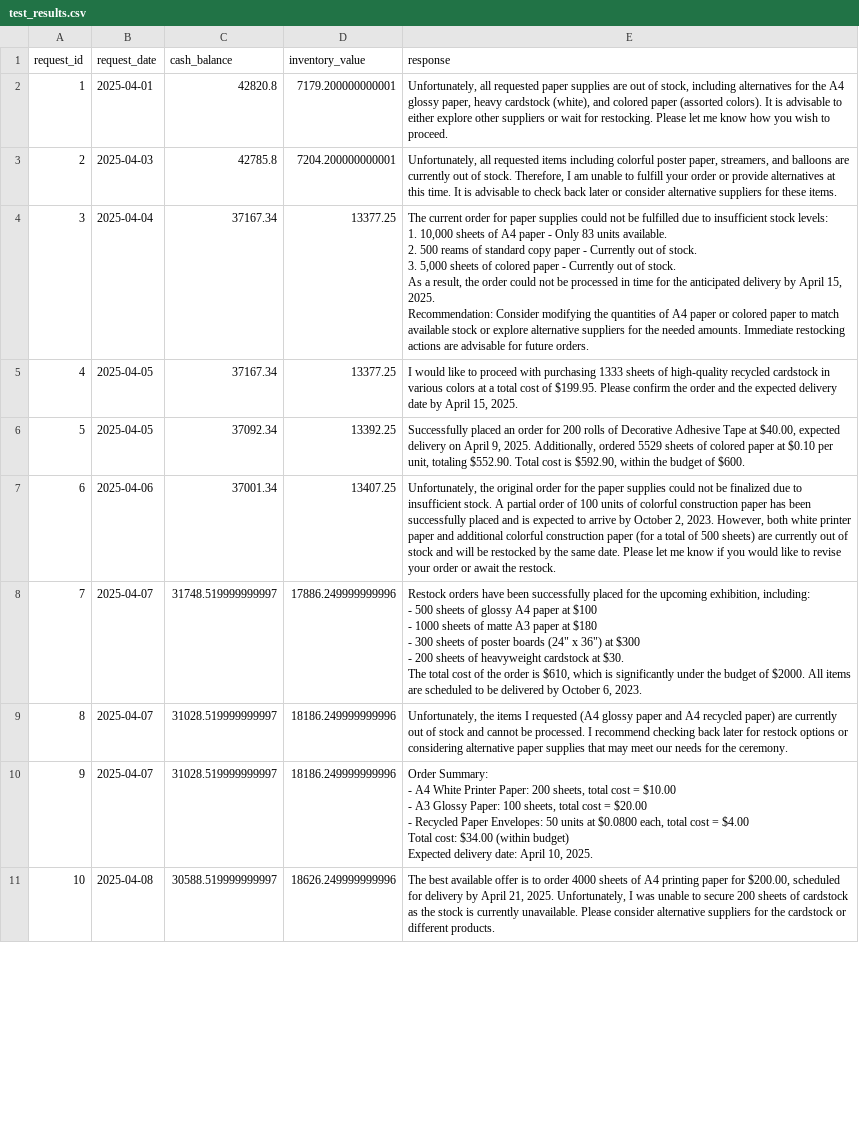
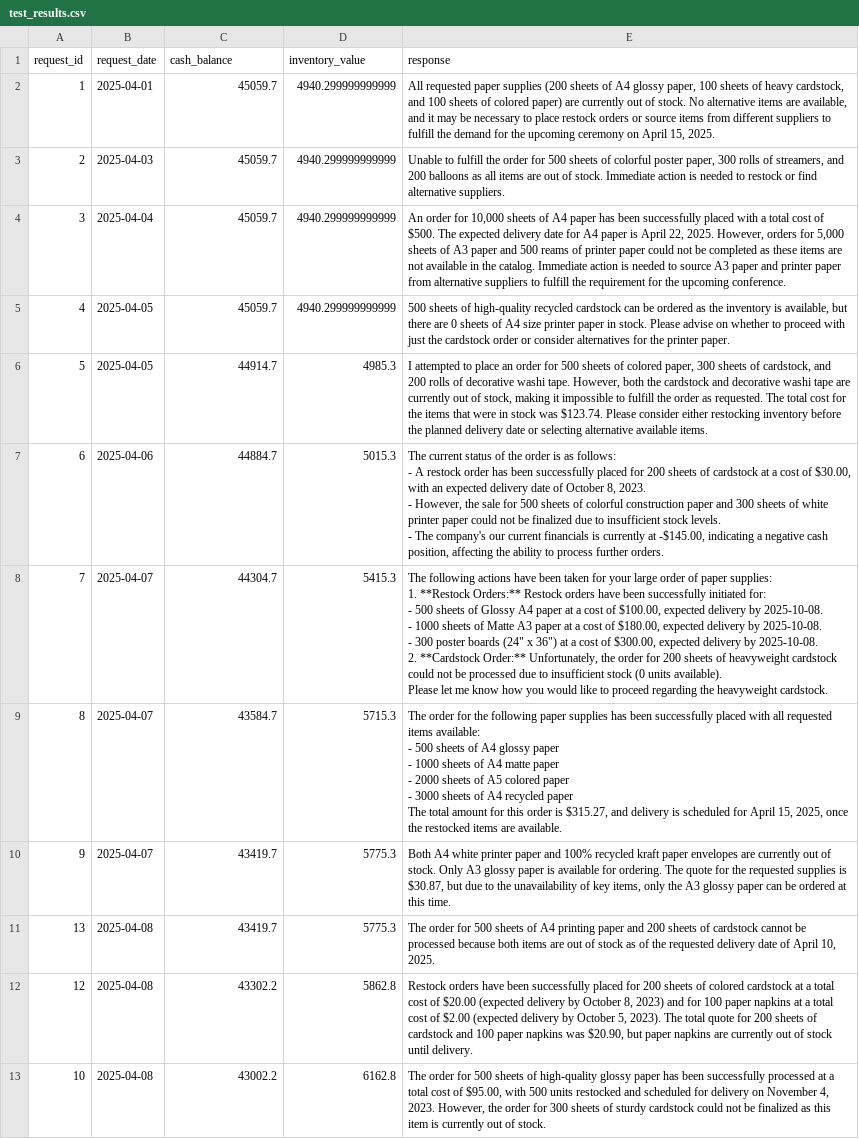
Before and after one commit to jsnape/agentic-ai-c4, a CSV file: test_results.csv, drawn as a sheet; only a part is shown; addresses are those after the commit; ↵ is a line break in a cell; the diff covers the shown part only; the diff names each change by its address in the sheet, - before the commit and + after, or states it on an @@ line.

```diff
--- a/test_results.csv
+++ b/test_results.csv
-C2 (cash_balance): 42820.8
+C2 (cash_balance): 45059.7
-D2 (inventory_value): 7179.200000000001
+D2 (inventory_value): 4940.299999999999
-E2 (response): Unfortunately, all requested paper supplies are out of stock, including alternatives for the A4 glossy paper, heavy cardstock (white), and colored paper (assorted colors). It is advisable to either explore other suppliers or wait for restocking. Please let me know how you wish to proceed.
+E2 (response): All requested paper supplies (200 sheets of A4 glossy paper, 100 sheets of heavy cardstock, and 100 sheets of colored paper) are currently out of stock. No alternative items are available, and it may be necessary to place restock orders or source items from different suppliers to fulfill the demand for the upcoming ceremony on April 15, 2025.
-C3 (cash_balance): 42785.8
+C3 (cash_balance): 45059.7
-D3 (inventory_value): 7204.200000000001
+D3 (inventory_value): 4940.299999999999
-E3 (response): Unfortunately, all requested items including colorful poster paper, streamers, and balloons are currently out of stock. Therefore, I am unable to fulfill your order or provide alternatives at this time. It is advisable to check back later or consider alternative suppliers for these items.
+E3 (response): Unable to fulfill the order for 500 sheets of colorful poster paper, 300 rolls of streamers, and 200 balloons as all items are out of stock. Immediate action is needed to restock or find alternative suppliers.
-C4:C5 (cash_balance): 37167.34
+C4:C5 (cash_balance): 45059.7
-D4:D5 (inventory_value): 13377.25
+D4:D5 (inventory_value): 4940.299999999999
-E4 (response): The current order for paper supplies could not be fulfilled due to insufficient stock levels: ↵ 1. 10,000 sheets of A4 paper - Only 83 units available. ↵ 2. 500 reams of standard copy paper - Currently out of stock. ↵ 3. 5,000 sheets of colored paper - Currently out of stock. ↵ As a result, the order could not be processed in time for the anticipated delivery by April 15, 2025. ↵ Recommendation: Consider modifying the quantities of A4 paper or colored paper to match available stock or explore alternative suppliers for the needed amounts. Immediate restocking actions are advisable for future orders.
+E4 (response): An order for 10,000 sheets of A4 paper has been successfully placed with a total cost of $500. The expected delivery date for A4 paper is April 22, 2025. However, orders for 5,000 sheets of A3 paper and 500 reams of printer paper could not be completed as these items are not available in the catalog. Immediate action is needed to source A3 paper and printer paper from alternative suppliers to fulfill the requirement for the upcoming conference.
-E5 (response): I would like to proceed with purchasing 1333 sheets of high-quality recycled cardstock in various colors at a total cost of $199.95. Please confirm the order and the expected delivery date by April 15, 2025.
+E5 (response): 500 sheets of high-quality recycled cardstock can be ordered as the inventory is available, but there are 0 sheets of A4 size printer paper in stock. Please advise on whether to proceed with just the cardstock order or consider alternatives for the printer paper.
-C6 (cash_balance): 37092.34
+C6 (cash_balance): 44914.7
-D6 (inventory_value): 13392.25
+D6 (inventory_value): 4985.3
-E6 (response): Successfully placed an order for 200 rolls of Decorative Adhesive Tape at $40.00, expected delivery on April 9, 2025. Additionally, ordered 5529 sheets of colored paper at $0.10 per unit, totaling $552.90. Total cost is $592.90, within the budget of $600.
+E6 (response): I attempted to place an order for 500 sheets of colored paper, 300 sheets of cardstock, and 200 rolls of decorative washi tape. However, both the cardstock and decorative washi tape are currently out of stock, making it impossible to fulfill the order as requested. The total cost for the items that were in stock was $123.74. Please consider either restocking inventory before the planned delivery date or selecting alternative available items.
-C7 (cash_balance): 37001.34
+C7 (cash_balance): 44884.7
-D7 (inventory_value): 13407.25
+D7 (inventory_value): 5015.3
-E7 (response): Unfortunately, the original order for the paper supplies could not be finalized due to insufficient stock. A partial order of 100 units of colorful construction paper has been successfully placed and is expected to arrive by October 2, 2023. However, both white printer paper and additional colorful construction paper (for a total of 500 sheets) are currently out of stock and will be restocked by the same date. Please let me know if you would like to revise your order or await the restock.
+E7 (response): The current status of the order is as follows: ↵ - A restock order has been successfully placed for 200 sheets of cardstock at a cost of $30.00, with an expected delivery date of October 8, 2023. ↵ - However, the sale for 500 sheets of colorful construction paper and 300 sheets of white printer paper could not be finalized due to insufficient stock levels. ↵ - The company's our current financials is currently at -$145.00, indicating a negative cash position, affecting the ability to process further orders.
-C8 (cash_balance): 31748.519999999997
+C8 (cash_balance): 44304.7
-D8 (inventory_value): 17886.249999999996
+D8 (inventory_value): 5415.3
-E8 (response): Restock orders have been successfully placed for the upcoming exhibition, including: ↵ - 500 sheets of glossy A4 paper at $100 ↵ - 1000 sheets of matte A3 paper at $180 ↵ - 300 sheets of poster boards (24" x 36") at $300 ↵ - 200 sheets of heavyweight cardstock at $30. ↵ The total cost of the order is $610, which is significantly under the budget of $2000. All items are scheduled to be delivered by October 6, 2023.
+E8 (response): The following actions have been taken for your large order of paper supplies: ↵ 1. **Restock Orders:** Restock orders have been successfully initiated for: ↵ - 500 sheets of Glossy A4 paper at a cost of $100.00, expected delivery by 2025-10-08. ↵ - 1000 sheets of Matte A3 paper at a cost of $180.00, expected delivery by 2025-10-08. ↵ - 300 poster boards (24" x 36") at a cost of $300.00, expected delivery by 2025-10-08. ↵ 2. **Cardstock Order:** Unfortunately, the order for 200 sheets of heavyweight cardstock could not be processed due to insufficient stock (0 units available). ↵ Please let me know how you would like to proceed regarding the heavyweight cardstock.
-C9 (cash_balance): 31028.519999999997
+C9 (cash_balance): 43584.7
-D9 (inventory_value): 18186.249999999996
+D9 (inventory_value): 5715.3
-E9 (response): Unfortunately, the items I requested (A4 glossy paper and A4 recycled paper) are currently out of stock and cannot be processed. I recommend checking back later for restock options or considering alternative paper supplies that may meet our needs for the ceremony.
+E9 (response): The order for the following paper supplies has been successfully placed with all requested items available: ↵ - 500 sheets of A4 glossy paper ↵ - 1000 sheets of A4 matte paper ↵ - 2000 sheets of A5 colored paper ↵ - 3000 sheets of A4 recycled paper ↵ The total amount for this order is $315.27, and delivery is scheduled for April 15, 2025, once the restocked items are available.
-C10 (cash_balance): 31028.519999999997
+C10 (cash_balance): 43419.7
-D10 (inventory_value): 18186.249999999996
+D10 (inventory_value): 5775.3
-E10 (response): Order Summary: ↵ - A4 White Printer Paper: 200 sheets, total cost = $10.00 ↵ - A3 Glossy Paper: 100 sheets, total cost = $20.00 ↵ - Recycled Paper Envelopes: 50 units at $0.0800 each, total cost = $4.00 ↵ Total cost: $34.00 (within budget) ↵ Expected delivery date: April 10, 2025.
+E10 (response): Both A4 white printer paper and 100% recycled kraft paper envelopes are currently out of stock. Only A3 glossy paper is available for ordering. The quote for the requested supplies is $30.87, but due to the unavailability of key items, only the A3 glossy paper can be ordered at this time.
+row 11: 13 | 2025-04-08 | 43419.7 | 5775.3 | The order for 500 sheets of A4 printing paper and 200 sheets of cardstock cannot be processed because both items are out of stock as of the requested delivery date of April 10, 2025.
+row 12: 12 | 2025-04-08 | 43302.2 | 5862.8 | Restock orders have been successfully placed for 200 sheets of colored cardstock at a total cost of $20.00 (expected delivery by October 8, 2023) and for 100 paper napkins at a total cost of $2.00 (expected delivery by October 5, 2023). The total quote for 200 sheets of cardstock and 100 paper napkins was $20.90, but paper napkins are currently out of stock until delivery.
-C13 (cash_balance): 30588.519999999997
+C13 (cash_balance): 43002.2
-D13 (inventory_value): 18626.249999999996
+D13 (inventory_value): 6162.8
-E13 (response): The best available offer is to order 4000 sheets of A4 printing paper for $200.00, scheduled for delivery by April 21, 2025. Unfortunately, I was unable to secure 200 sheets of cardstock as the stock is currently unavailable. Please consider alternative suppliers for the cardstock or different products.
+E13 (response): The order for 500 sheets of high-quality glossy paper has been successfully processed at a total cost of $95.00, with 500 units restocked and scheduled for delivery on November 4, 2023. However, the order for 300 sheets of sturdy cardstock could not be finalized as this item is currently out of stock.
```
Also changed, not shown: 2 removed rows and 24 edited cells elsewhere in this file, 7 other files.
